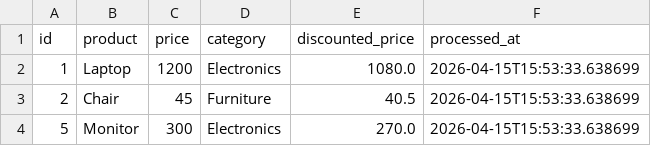
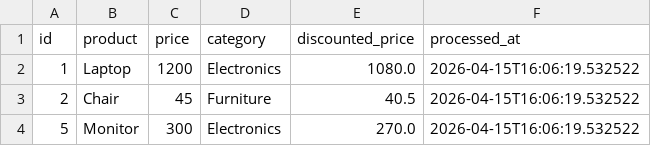
Before and after one commit to GDGoC-FPTU/data-pipeline-observability-hquan3404, a CSV file: processed_data.csv, drawn as a sheet.

```diff
--- a/processed_data.csv
+++ b/processed_data.csv
@@ -1,4 +1,4 @@
 id,product,price,category,discounted_price,processed_at
-1,Laptop,1200,Electronics,1080.0,2026-04-15T15:53:33.638699
-2,Chair,45,Furniture,40.5,2026-04-15T15:53:33.638699
-5,Monitor,300,Electronics,270.0,2026-04-15T15:53:33.638699
+1,Laptop,1200,Electronics,1080.0,2026-04-15T16:06:19.532522
+2,Chair,45,Furniture,40.5,2026-04-15T16:06:19.532522
+5,Monitor,300,Electronics,270.0,2026-04-15T16:06:19.532522
```
Also changed, not shown: 1 other file.
